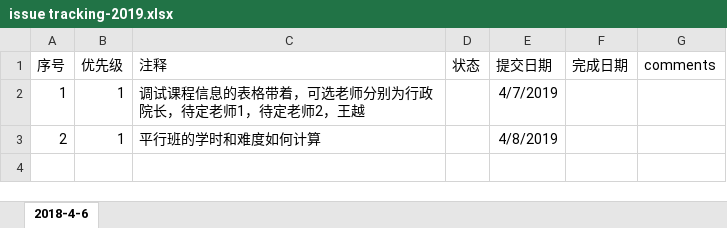
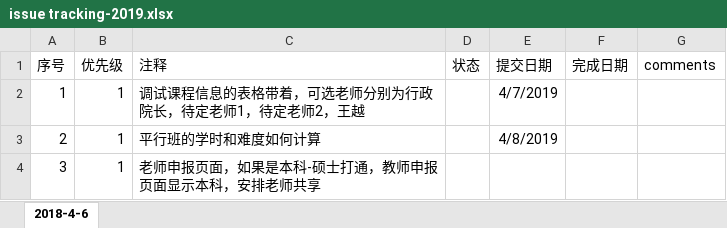
Before and after one commit to felixWEI/CM, an Excel workbook: issue tracking-2019.xlsx, sheet 2018-4-6, drawn as a sheet; values as stored, in another font and other column widths than the file's, no borders; the diff names each change by its address in the sheet, - before the commit and + after, or states it on an @@ line.

```diff
--- a/issue tracking-2019.xlsx (sheet 2018-4-6)
+++ b/issue tracking-2019.xlsx (sheet 2018-4-6)
+row 4: 3 | 1 | 老师申报页面，如果是本科-硕士打通，教师申报页面显示本科，安排老师共享
```
Also changed, not shown: 3 other files.
